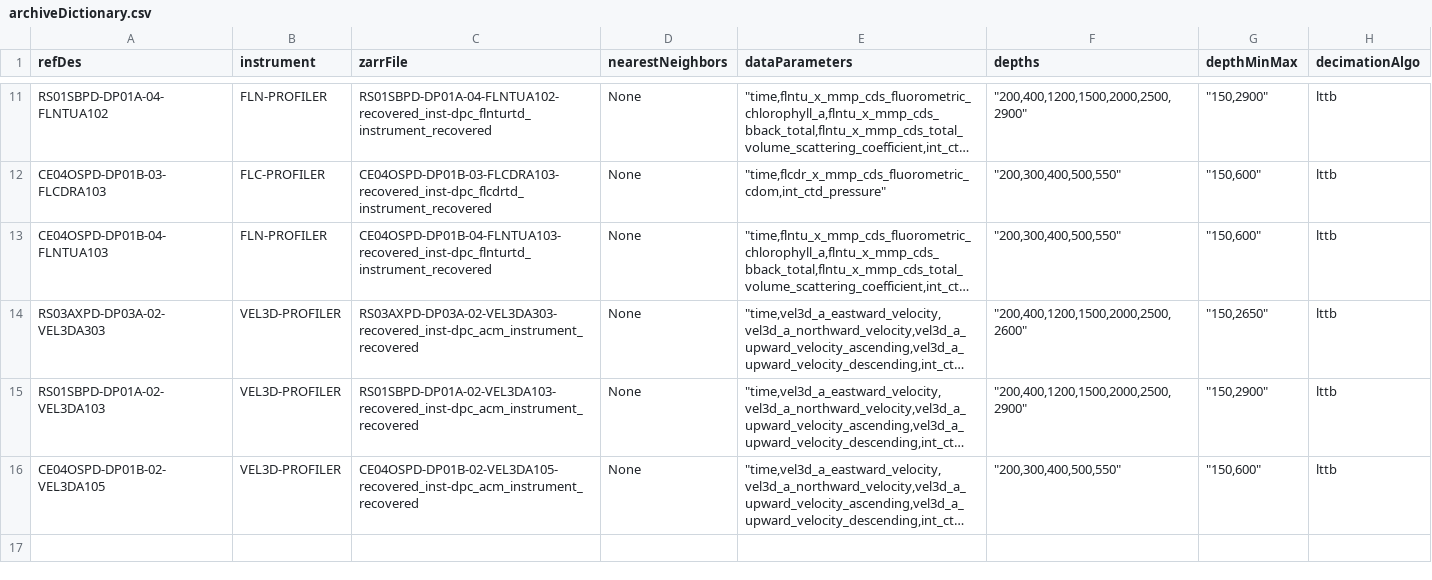
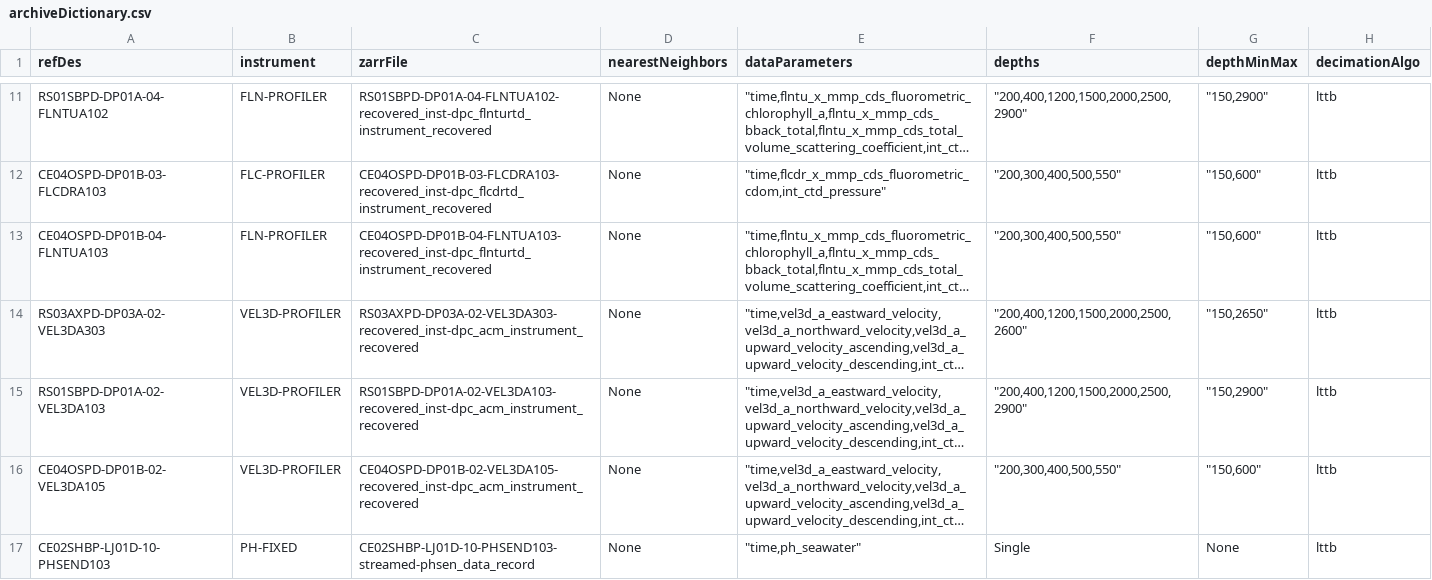
Before and after one commit to OOI-CabledArray/rca-data-tools, a CSV file: rca_data_tools/qaqc/params/archiveDictionary.csv, drawn as a sheet; only a part is shown, gaps mark what is left out; long unchanged cells end in …; the diff names each change by its address in the sheet, - before the commit and + after, or states it on an @@ line.

Commit message:
archived PHSEND103

```diff
--- a/rca_data_tools/qaqc/params/archiveDictionary.csv
+++ b/rca_data_tools/qaqc/params/archiveDictionary.csv
+row 17: CE02SHBP-LJ01D-10-PHSEND103 | PH-FIXED | CE02SHBP-LJ01D-10-PHSEND103-streamed-phsen_data_record | None | "time,ph_seawater" | Single | None | lttb
```
